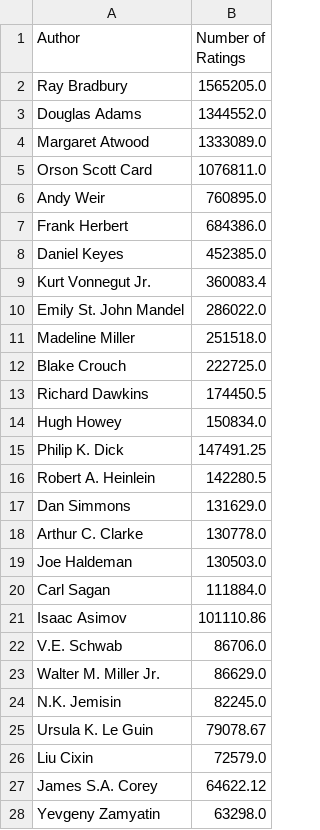
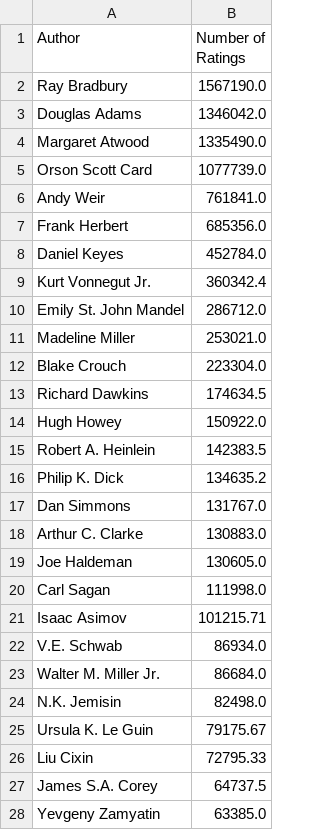
Before and after one commit to victortanasa/book-stats, a CSV file: src/main/resources/csv/MostPopularAuthorsByAverageNumberOfRatings.csv, drawn as a sheet; only a part is shown; the diff covers the shown part only.

```diff
--- a/src/main/resources/csv/MostPopularAuthorsByAverageNumberOfRatings.csv
+++ b/src/main/resources/csv/MostPopularAuthorsByAverageNumberOfRatings.csv
@@ -1,28 +1,28 @@
 "Author","Number of Ratings"
-"Ray Bradbury","1565205.0"
-"Douglas Adams","1344552.0"
-"Margaret Atwood","1333089.0"
-"Orson Scott Card","1076811.0"
-"Andy Weir","760895.0"
-"Frank Herbert","684386.0"
-"Daniel Keyes","452385.0"
-"Kurt Vonnegut Jr.","360083.4"
-"Emily St. John Mandel","286022.0"
-"Madeline Miller","251518.0"
-"Blake Crouch","222725.0"
-"Richard Dawkins","174450.5"
-"Hugh Howey","150834.0"
-"Philip K. Dick","147491.25"
-"Robert A. Heinlein","142280.5"
-"Dan Simmons","131629.0"
-"Arthur C. Clarke","130778.0"
-"Joe Haldeman","130503.0"
-"Carl Sagan","111884.0"
-"Isaac Asimov","101110.86"
-"V.E. Schwab","86706.0"
-"Walter M. Miller Jr.","86629.0"
-"N.K. Jemisin","82245.0"
-"Ursula K. Le Guin","79078.67"
-"Liu Cixin","72579.0"
-"James S.A. Corey","64622.12"
-"Yevgeny Zamyatin","63298.0"
+"Ray Bradbury","1567190.0"
+"Douglas Adams","1346042.0"
+"Margaret Atwood","1335490.0"
+"Orson Scott Card","1077739.0"
+"Andy Weir","761841.0"
+"Frank Herbert","685356.0"
+"Daniel Keyes","452784.0"
+"Kurt Vonnegut Jr.","360342.4"
+"Emily St. John Mandel","286712.0"
+"Madeline Miller","253021.0"
+"Blake Crouch","223304.0"
+"Richard Dawkins","174634.5"
+"Hugh Howey","150922.0"
+"Robert A. Heinlein","142383.5"
+"Philip K. Dick","134635.2"
+"Dan Simmons","131767.0"
+"Arthur C. Clarke","130883.0"
+"Joe Haldeman","130605.0"
+"Carl Sagan","111998.0"
+"Isaac Asimov","101215.71"
+"V.E. Schwab","86934.0"
+"Walter M. Miller Jr.","86684.0"
+"N.K. Jemisin","82498.0"
+"Ursula K. Le Guin","79175.67"
+"Liu Cixin","72795.33"
+"James S.A. Corey","64737.5"
+"Yevgeny Zamyatin","63385.0"
```
Also changed, not shown: 25 edited cells elsewhere in this file, src/main/resources/csv/AverageDaysToReadABookPerAuthor.csv, src/main/resources/csv/AveragePageNumberForAuthors.csv, 21 other files.
